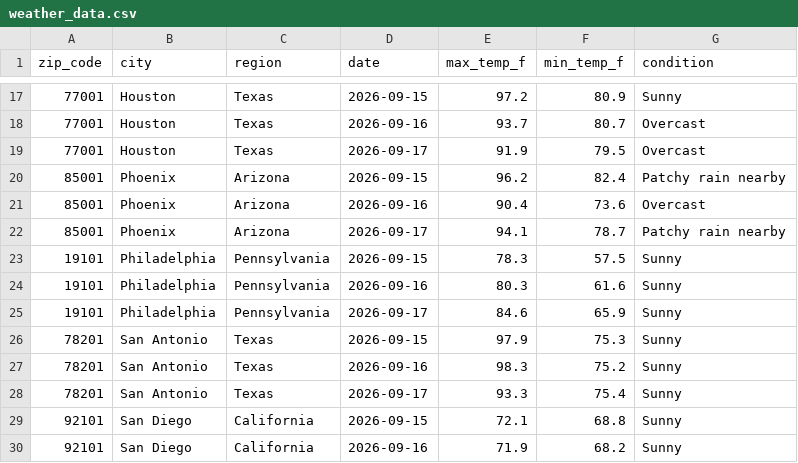
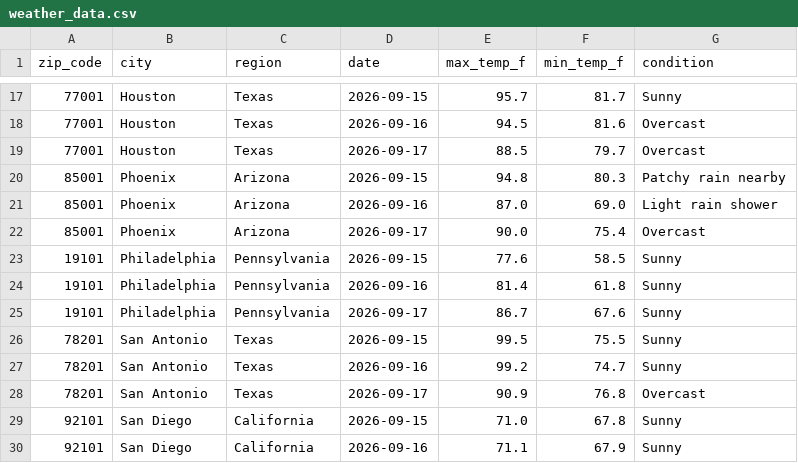
Before and after one commit to djain2905/weather-api-pipeline, a CSV file: weather_data.csv, drawn as a sheet; only a part is shown, gaps mark what is left out; the diff covers the shown part only.

```diff
--- a/weather_data.csv
+++ b/weather_data.csv
@@ -17,14 +17,14 @@ zip_code,city,region,date,max_temp_f,min_temp_f,condition
-77001,Houston,Texas,2026-09-15,97.2,80.9,Sunny
-77001,Houston,Texas,2026-09-16,93.7,80.7,Overcast
-77001,Houston,Texas,2026-09-17,91.9,79.5,Overcast
-85001,Phoenix,Arizona,2026-09-15,96.2,82.4,Patchy rain nearby
-85001,Phoenix,Arizona,2026-09-16,90.4,73.6,Overcast
-85001,Phoenix,Arizona,2026-09-17,94.1,78.7,Patchy rain nearby
-19101,Philadelphia,Pennsylvania,2026-09-15,78.3,57.5,Sunny
-19101,Philadelphia,Pennsylvania,2026-09-16,80.3,61.6,Sunny
-19101,Philadelphia,Pennsylvania,2026-09-17,84.6,65.9,Sunny
-78201,San Antonio,Texas,2026-09-15,97.9,75.3,Sunny
-78201,San Antonio,Texas,2026-09-16,98.3,75.2,Sunny
-78201,San Antonio,Texas,2026-09-17,93.3,75.4,Sunny
-92101,San Diego,California,2026-09-15,72.1,68.8,Sunny
-92101,San Diego,California,2026-09-16,71.9,68.2,Sunny
+77001,Houston,Texas,2026-09-15,95.7,81.7,Sunny
+77001,Houston,Texas,2026-09-16,94.5,81.6,Overcast
+77001,Houston,Texas,2026-09-17,88.5,79.7,Overcast
+85001,Phoenix,Arizona,2026-09-15,94.8,80.3,Patchy rain nearby
+85001,Phoenix,Arizona,2026-09-16,87.0,69.0,Light rain shower
+85001,Phoenix,Arizona,2026-09-17,90.0,75.4,Overcast
+19101,Philadelphia,Pennsylvania,2026-09-15,77.6,58.5,Sunny
+19101,Philadelphia,Pennsylvania,2026-09-16,81.4,61.8,Sunny
+19101,Philadelphia,Pennsylvania,2026-09-17,86.7,67.6,Sunny
+78201,San Antonio,Texas,2026-09-15,99.5,75.5,Sunny
+78201,San Antonio,Texas,2026-09-16,99.2,74.7,Sunny
+78201,San Antonio,Texas,2026-09-17,90.9,76.8,Overcast
+92101,San Diego,California,2026-09-15,71.0,67.8,Sunny
+92101,San Diego,California,2026-09-16,71.1,67.9,Sunny
```
Also changed, not shown: 98 edited cells elsewhere in this file.
